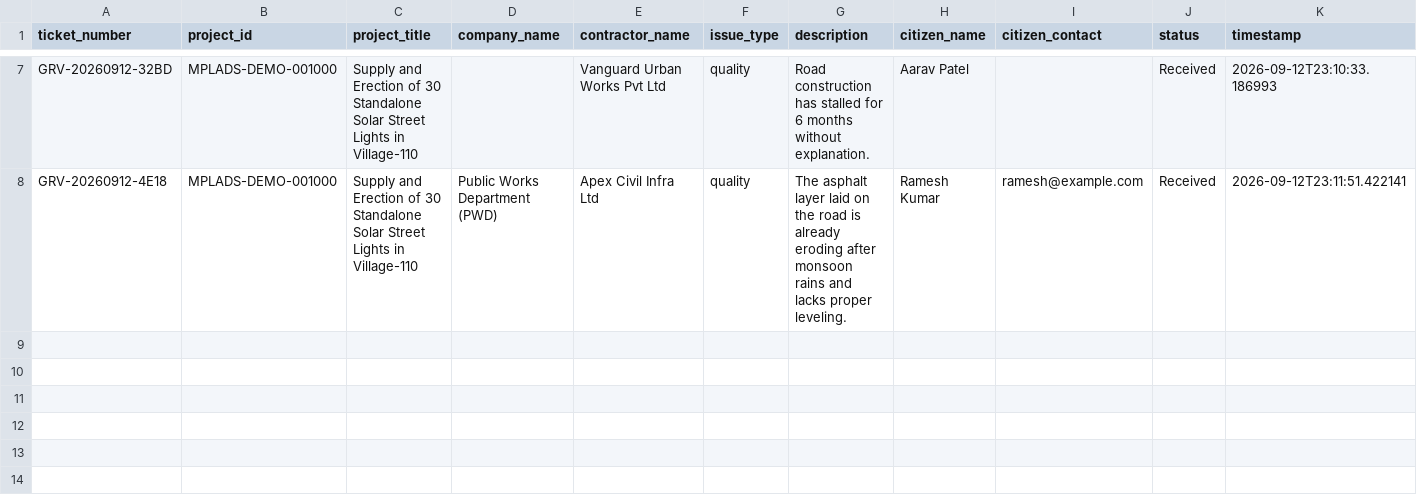
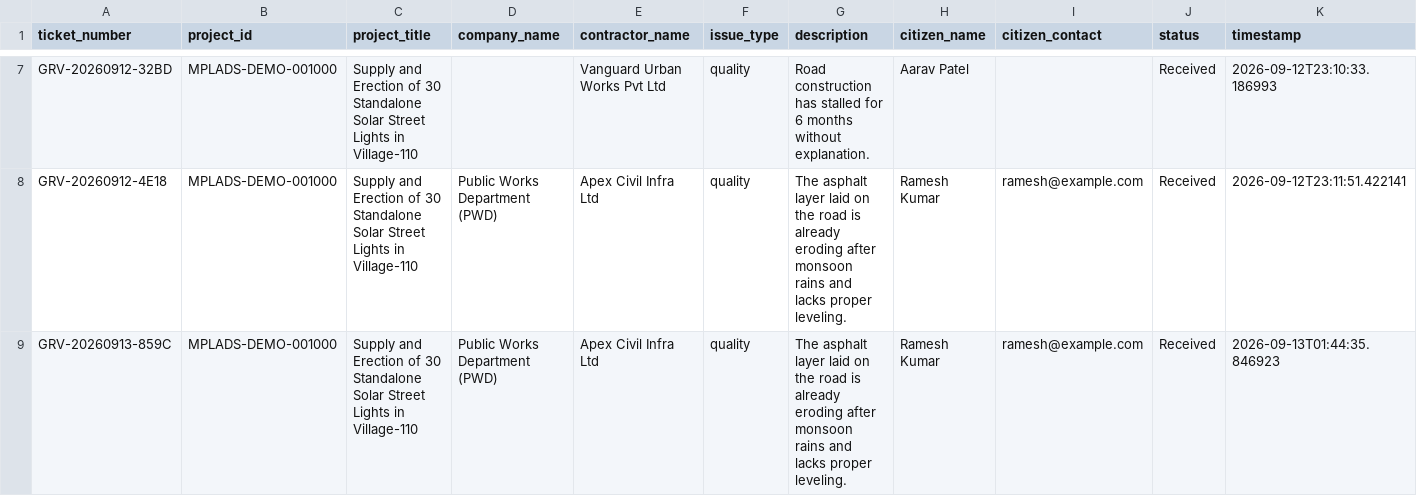
Before and after one commit to HetviPatadia/SIH---2026, a CSV file: data/demo_dataset/citizen_complaints_log.csv, drawn as a sheet; only a part is shown, gaps mark what is left out.

```diff
--- a/data/demo_dataset/citizen_complaints_log.csv
+++ b/data/demo_dataset/citizen_complaints_log.csv
@@ -8 +8,2 @@ GRV-20260912-32BD,MPLADS-DEMO-001000,Supply and Erection of 30 Standalone Solar
 GRV-20260912-4E18,MPLADS-DEMO-001000,Supply and Erection of 30 Standalone Solar Street Lights in Village-110,Public Works Department (PWD),Apex Civil Infra Ltd,quality,The asphalt layer laid on the road is already eroding after monsoon rains and lacks proper leveling.,Ramesh Kumar,ramesh@example.com,Received,2026-09-12T23:11:51.422141
+GRV-20260913-859C,MPLADS-DEMO-001000,Supply and Erection of 30 Standalone Solar Street Lights in Village-110,Public Works Department (PWD),Apex Civil Infra Ltd,quality,The asphalt layer laid on the road is already eroding after monsoon rains and lacks proper leveling.,Ramesh Kumar,ramesh@example.com,Received,2026-09-13T01:44:35.846923
```
Also changed, not shown: data/demo_dataset/citizen_reviews_log.csv, 8 other files.
